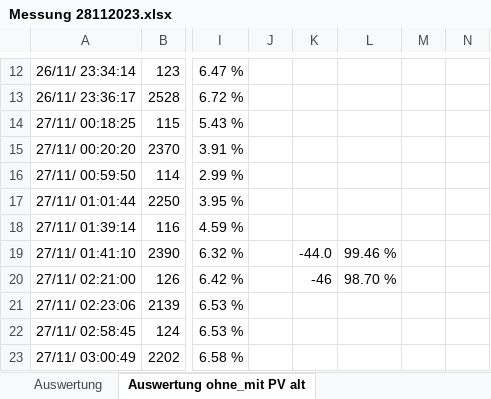
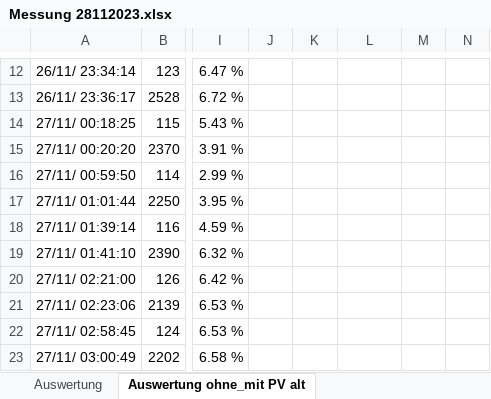
Before and after one commit to christophschwaerzler/LiFePO4_Heizung_Messung, an Excel workbook: Messungen/Messung 28112023.xlsx, sheet Auswertung ohne_mit PV alt, drawn as a sheet; only a part is shown, gaps mark what is left out; values as stored, in another font and other column widths than the file's, no borders; charts and pictures not drawn; the diff names each change by its address in the sheet, - before the commit and + after, or states it on an @@ line.

```diff
--- a/Messungen/Messung 28112023.xlsx (sheet Auswertung ohne_mit PV alt)
+++ b/Messungen/Messung 28112023.xlsx (sheet Auswertung ohne_mit PV alt)
-K19: -44.0
+K19: (empty)
-L19: 99.46 %
+L19: (empty)
-K20: -46
+K20: (empty)
-L20: 98.70 %
+L20: (empty)
```
Also changed, not shown: Messungen/Messung 03122023.xlsx, Messungen/Messung 26112023.xlsx, 3 other files.
